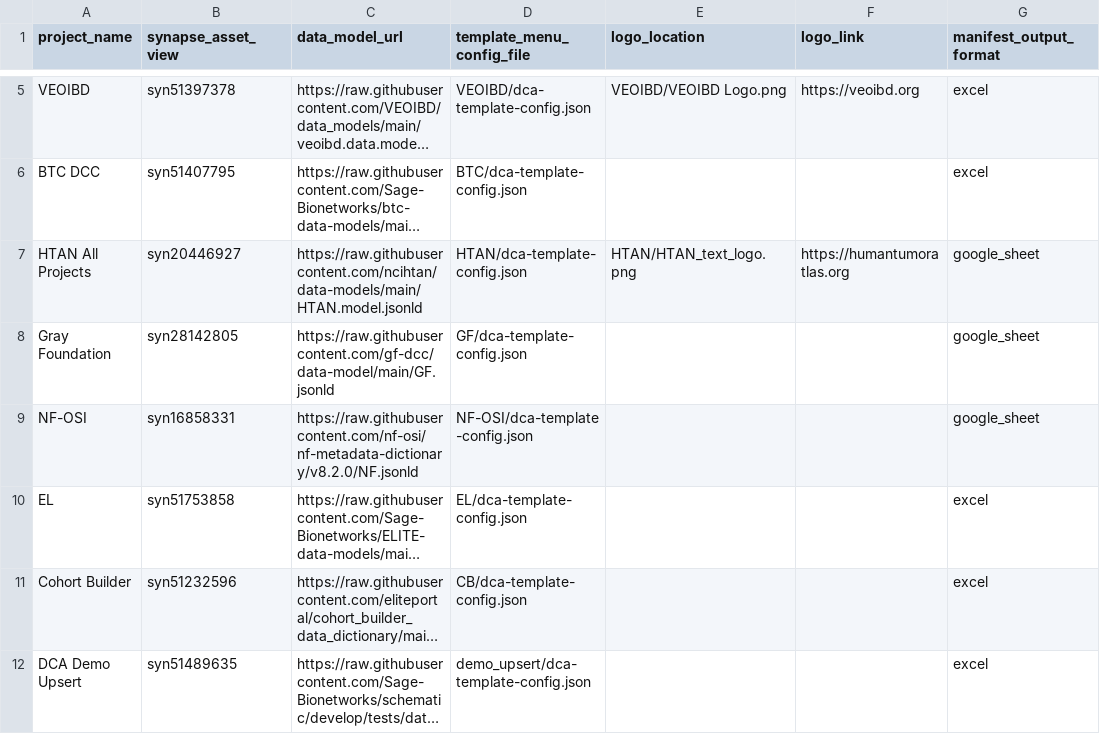
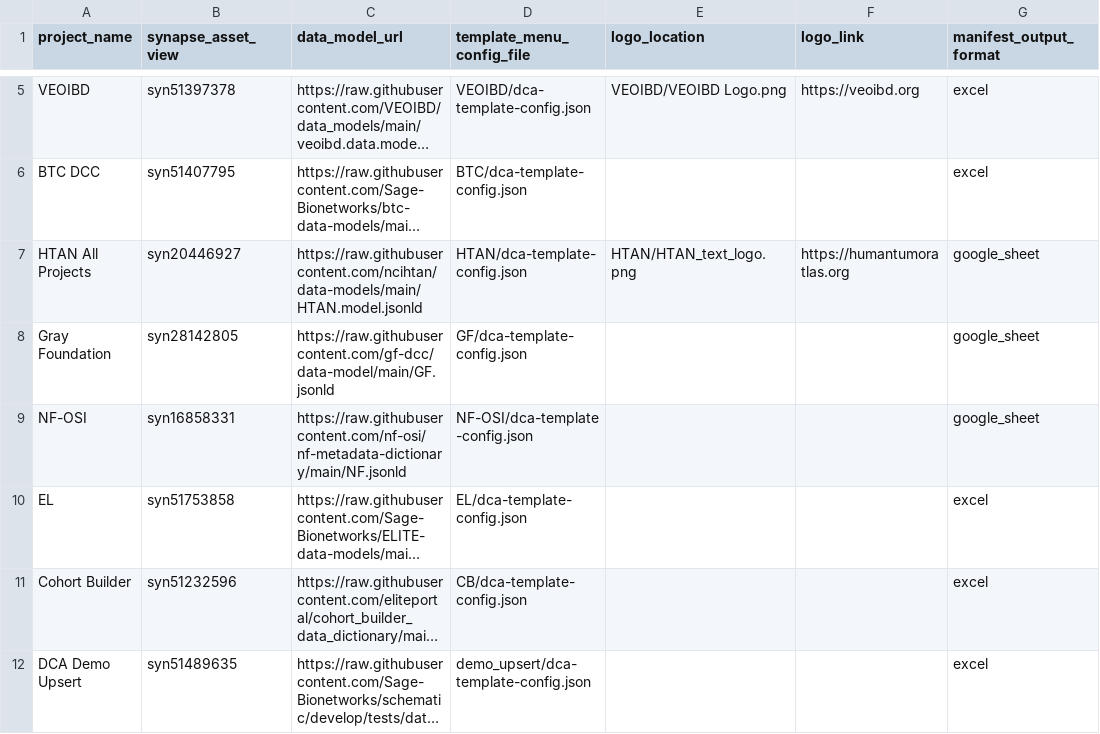
Before and after one commit to Sage-Bionetworks/data_curator_config, a CSV file: dcc_config.csv, drawn as a sheet; only a part is shown, gaps mark what is left out; long unchanged cells end in …; the diff names each change by its address in the sheet, - before the commit and + after, or states it on an @@ line.

Commit message:
Update dcc_config.csv
edit NF-OSI config

```diff
--- a/dcc_config.csv
+++ b/dcc_config.csv
-C9 (data_model_url): https://raw.githubusercontent.com/nf-osi/nf-metadata-dictionary/v8.2.0/NF.jsonld
+C9 (data_model_url): https://raw.githubusercontent.com/nf-osi/nf-metadata-dictionary/main/NF.jsonld
```
